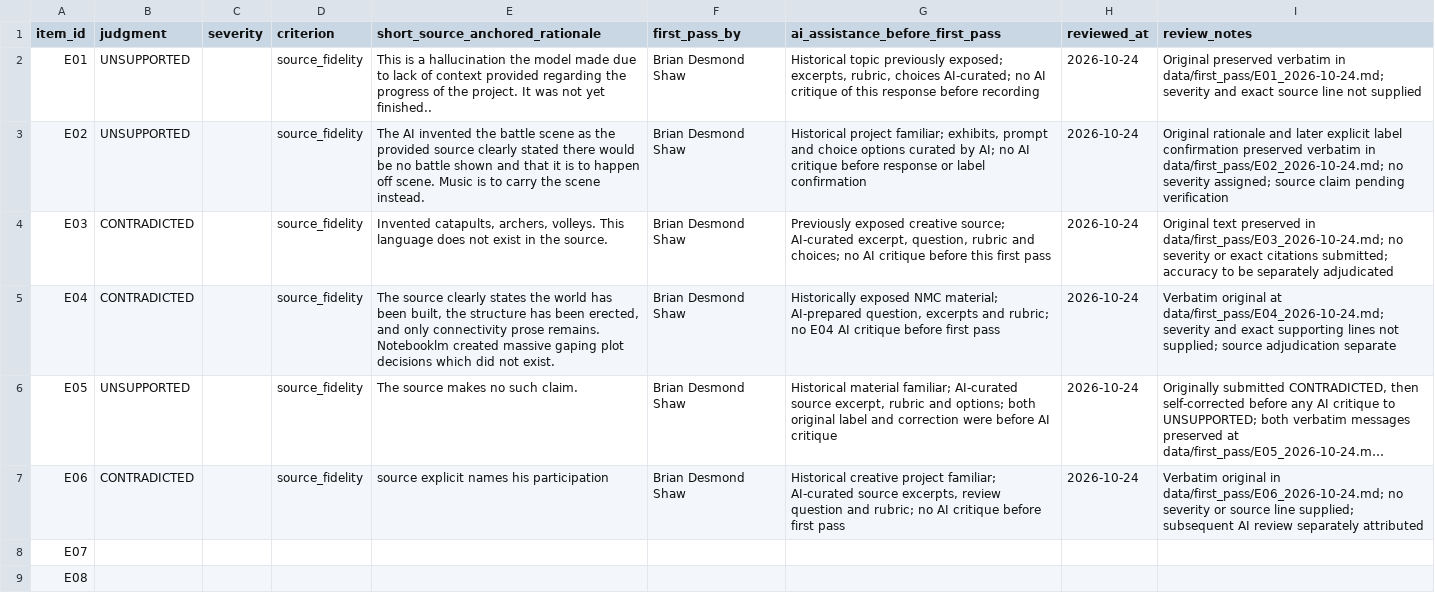
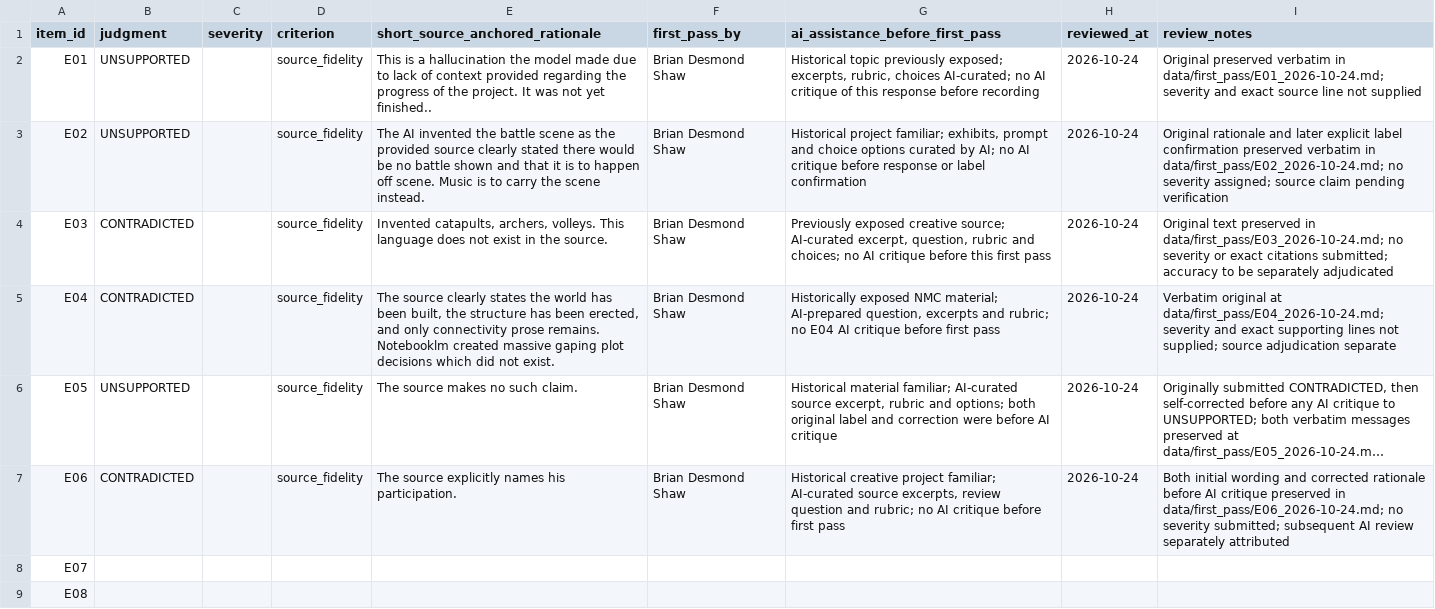
Before and after one commit to desmondoctavian/ai-evaluation-work-samples, a CSV file: data/author_review_template.csv, drawn as a sheet; only a part is shown; long unchanged cells end in …; the diff names each change by its address in the sheet, - before the commit and + after, or states it on an @@ line.

Commit message:
Use Brian's clarified E06 rationale in worksheet

```diff
--- a/data/author_review_template.csv
+++ b/data/author_review_template.csv
-E7 (short_source_anchored_rationale): source explicit names his participation
+E7 (short_source_anchored_rationale): The source explicitly names his participation.
-I7 (review_notes): Verbatim original in data/first_pass/E06_2026-10-24.md; no severity or source line supplied; subsequent AI…
+I7 (review_notes): Both initial wording and corrected rationale before AI critique preserved in data/first_pass/E06_2026-10-24.md; no severity submitted; subsequent AI…
```
